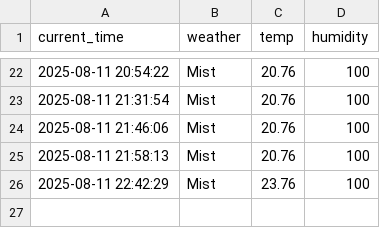
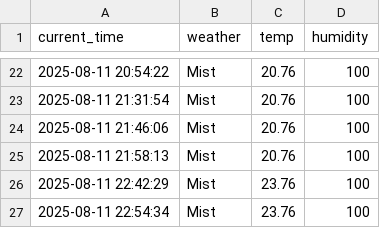
Before and after one commit to taewon522/weather, a CSV file: seoul_weather.csv, drawn as a sheet; only a part is shown, gaps mark what is left out.

```diff
--- a/seoul_weather.csv
+++ b/seoul_weather.csv
@@ -26 +26,2 @@ current_time,weather,temp,humidity
 2025-08-11 22:42:29,Mist,23.76,100
+2025-08-11 22:54:34,Mist,23.76,100
```
